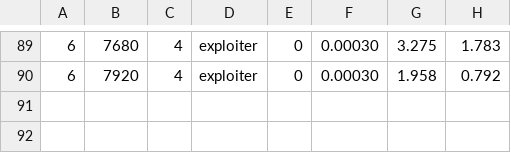
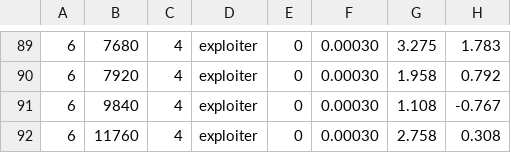
Before and after one commit to bluo42/big2-ai, a CSV file: big2/policies/evolve/progress.csv, drawn as a sheet; only a part is shown, gaps mark what is left out; the diff names each change by its address in the sheet, - before the commit and + after, or states it on an @@ line.

```diff
--- a/big2/policies/evolve/progress.csv
+++ b/big2/policies/evolve/progress.csv
+row 91: 6 | 9840 | 4 | exploiter | 0 | 0.00030 | 1.108 | -0.767
+row 92: 6 | 11760 | 4 | exploiter | 0 | 0.00030 | 2.758 | 0.308
```
